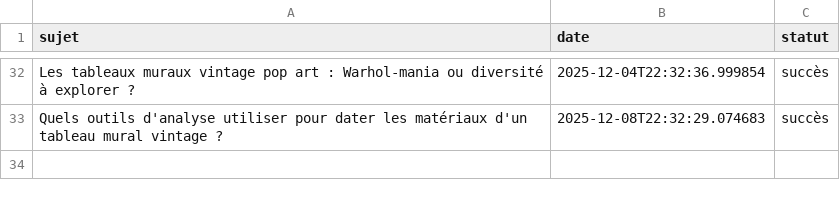
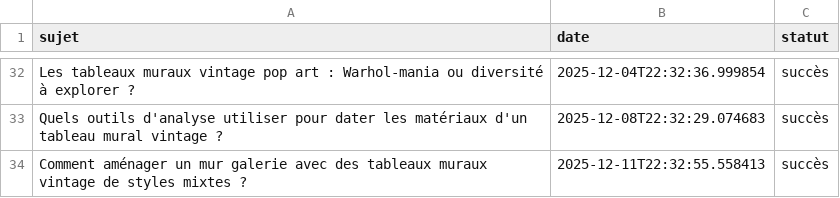
Before and after one commit to Metalosmose21/Vintage-2, a CSV file: sujets_traites.csv, drawn as a sheet; only a part is shown, gaps mark what is left out; the diff names each change by its address in the sheet, - before the commit and + after, or states it on an @@ line.

```diff
--- a/sujets_traites.csv
+++ b/sujets_traites.csv
+row 34: Comment aménager un mur galerie avec des tableaux muraux vintage de styles mixtes ? | 2025-12-11T22:32:55.558413 | succès
```
Also changed, not shown: sujets.csv.
